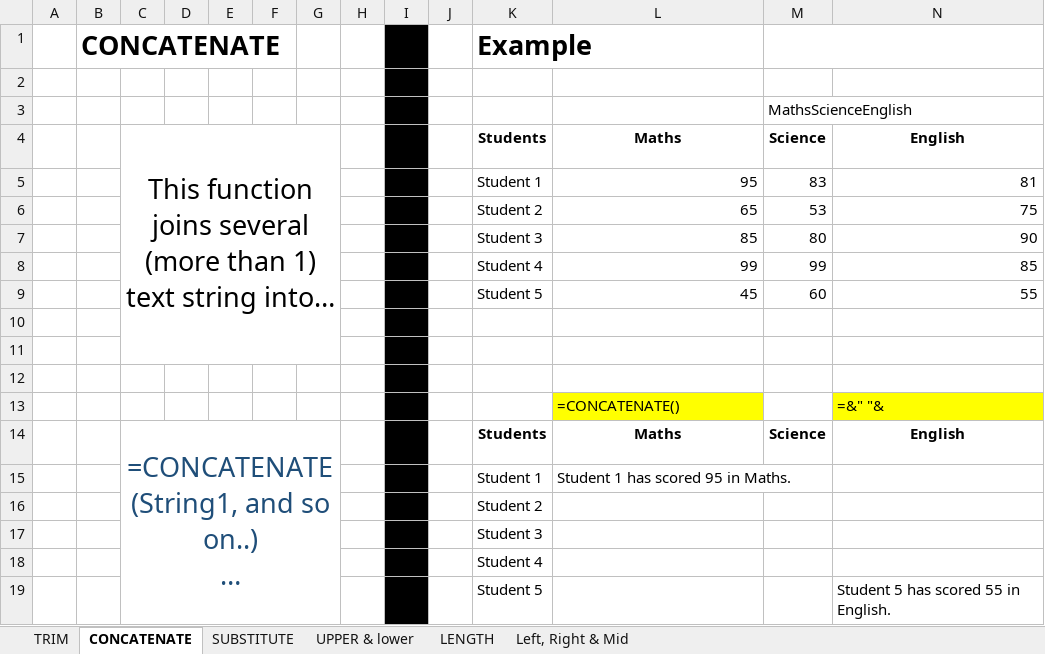
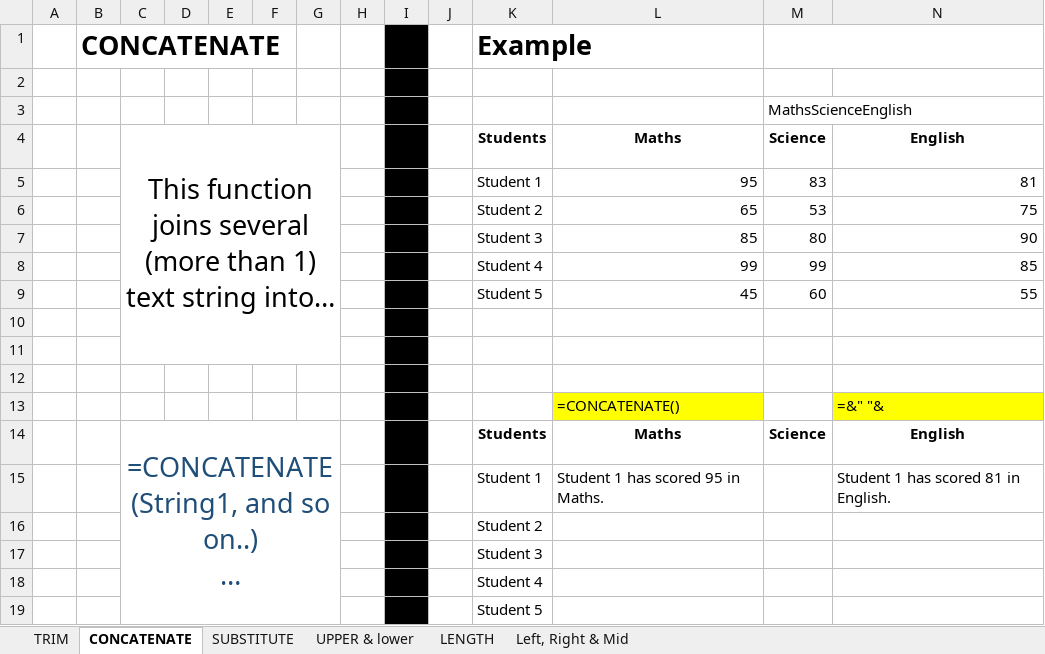
Before and after one commit to Leonidus786/Ds_30, an Excel workbook: Excel/Data files/Lecture_2.xlsx, sheet CONCATENATE, drawn as a sheet; long unchanged cells end in …; values as stored, in another font and other column widths than the file's, no borders; the diff names each change by its address in the sheet, - before the commit and + after, or states it on an @@ line.

```diff
--- a/Excel/Data files/Lecture_2.xlsx (sheet CONCATENATE)
+++ b/Excel/Data files/Lecture_2.xlsx (sheet CONCATENATE)
-N15: (empty)
+N15: Student 1 has scored 81 in English.
-N19: Student 5 has scored 55 in English.
+N19: (empty)
```
Also changed, not shown: sheet SUBSTITUTE, sheet TRIM, Excel/Data files/Lecture_3_logical.xlsx, Excel/Other/Session2_Exercise.xlsx, 1 other file.
